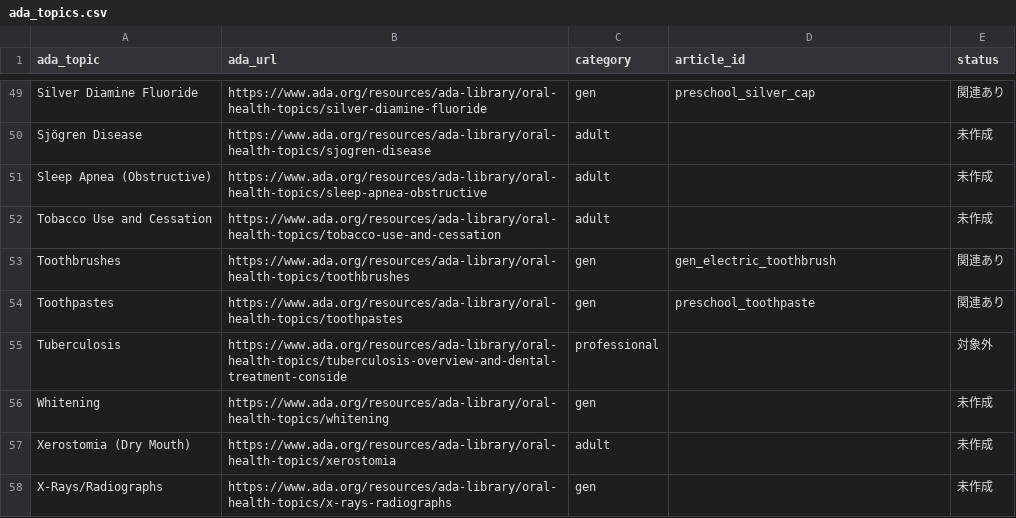
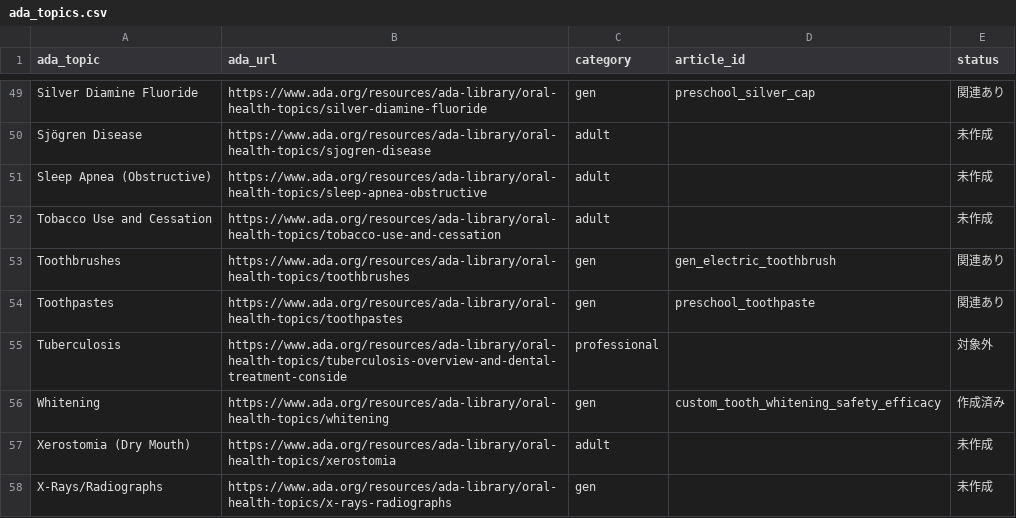
Before and after one commit to ihanaOsaka/dental-article-generator, a CSV file: data/ada_topics.csv, drawn as a sheet; only a part is shown, gaps mark what is left out.

```diff
--- a/data/ada_topics.csv
+++ b/data/ada_topics.csv
@@ -55,3 +55,3 @@ Toothpastes,https://www.ada.org/resources/ada-library/oral-health-topics/toothpa
 Tuberculosis,https://www.ada.org/resources/ada-library/oral-health-topics/tuberculosis-overview-and-dental-treatment-conside,professional,,対象外
-Whitening,https://www.ada.org/resources/ada-library/oral-health-topics/whitening,gen,,未作成
+Whitening,https://www.ada.org/resources/ada-library/oral-health-topics/whitening,gen,custom_tooth_whitening_safety_efficacy,作成済み
 Xerostomia (Dry Mouth),https://www.ada.org/resources/ada-library/oral-health-topics/xerostomia,adult,,未作成
```
Also changed, not shown: 3 other files.
